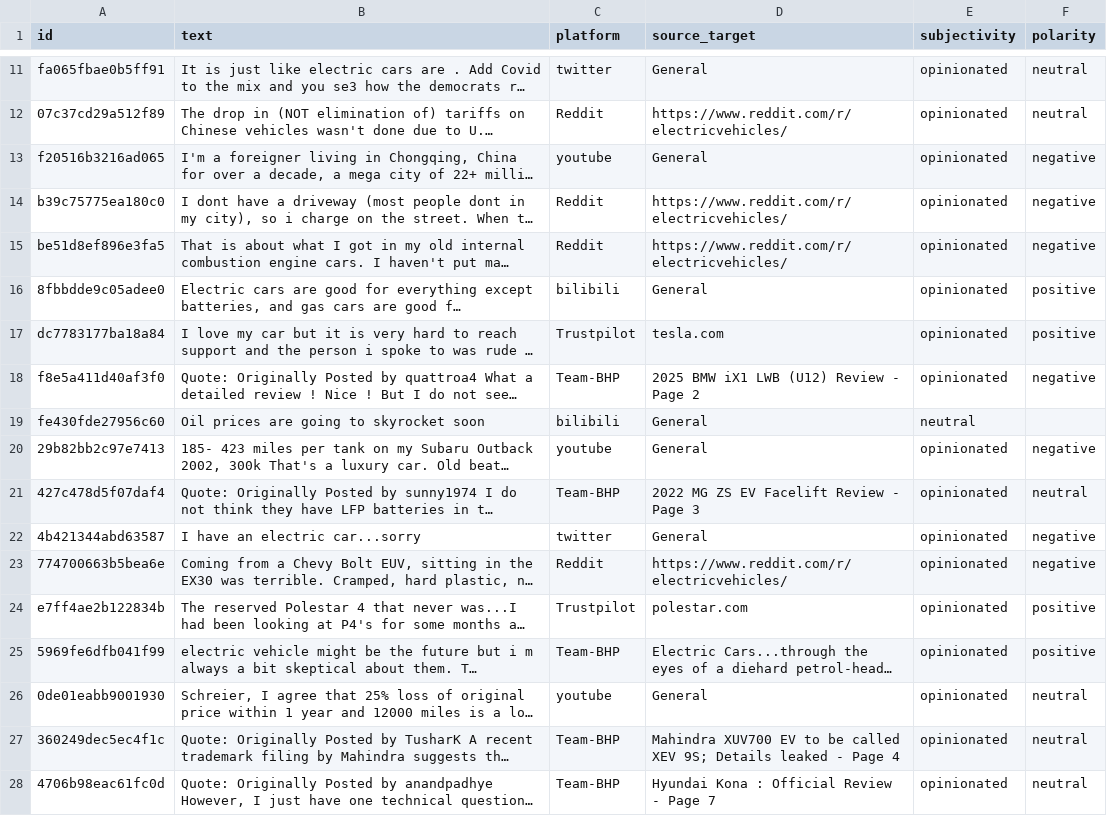
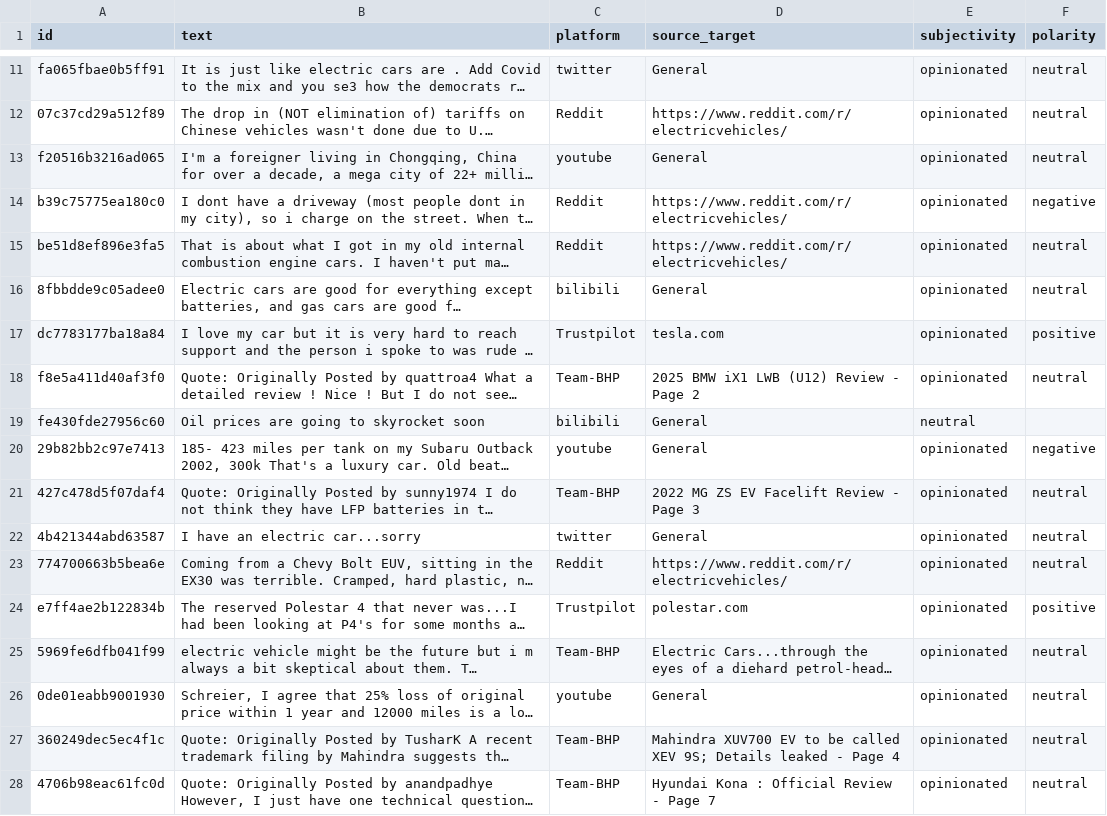
Before and after one commit to claraheng/sc4021-information-retrieval, a CSV file: data/output/sample_preds.csv, drawn as a sheet; only a part is shown, gaps mark what is left out; long unchanged cells end in …; the diff covers the shown part only; the diff names each change by its address in the sheet, - before the commit and + after, or states it on an @@ line.

```diff
--- a/data/output/sample_preds.csv
+++ b/data/output/sample_preds.csv
-F13 (polarity): negative
+F13 (polarity): neutral
-F15 (polarity): negative
+F15 (polarity): neutral
-F16 (polarity): positive
+F16 (polarity): neutral
-F18 (polarity): negative
+F18 (polarity): neutral
-F22:F23 (polarity): negative
+F22:F23 (polarity): neutral
-F25 (polarity): positive
+F25 (polarity): neutral
```
Also changed, not shown: 32 edited cells elsewhere in this file, 2 other files.
